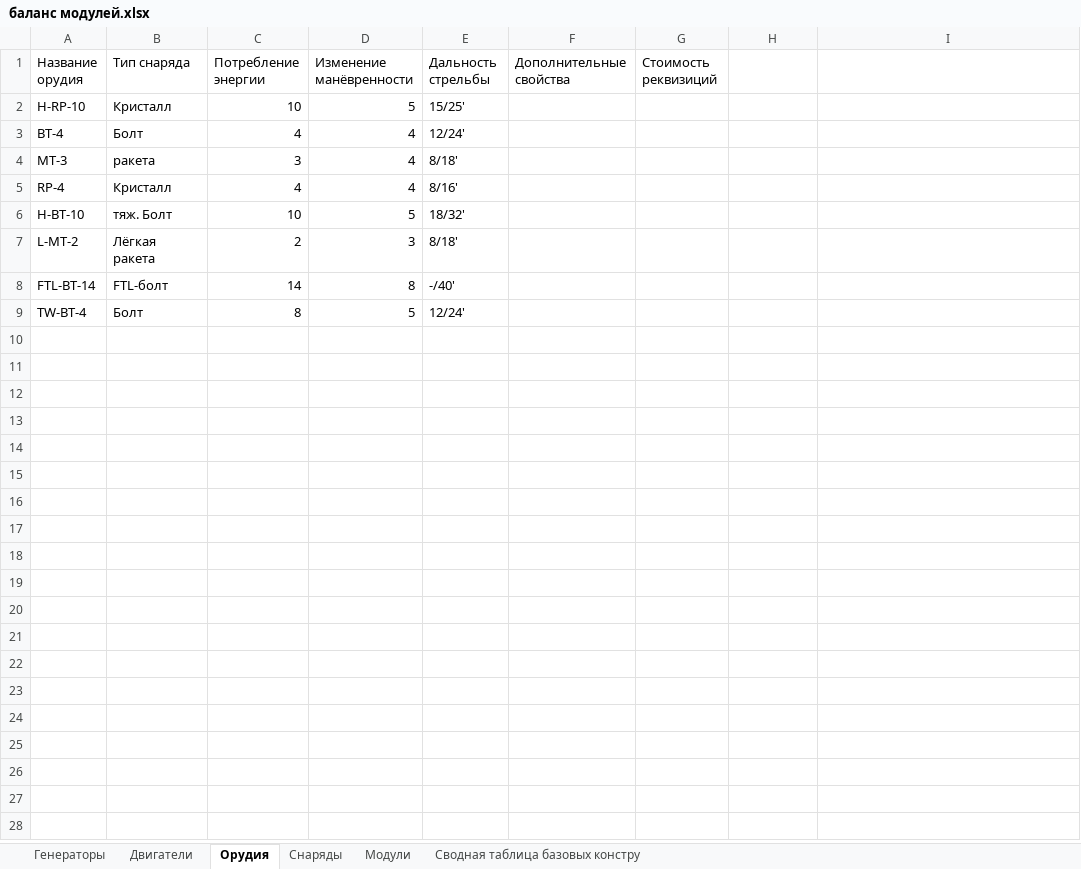
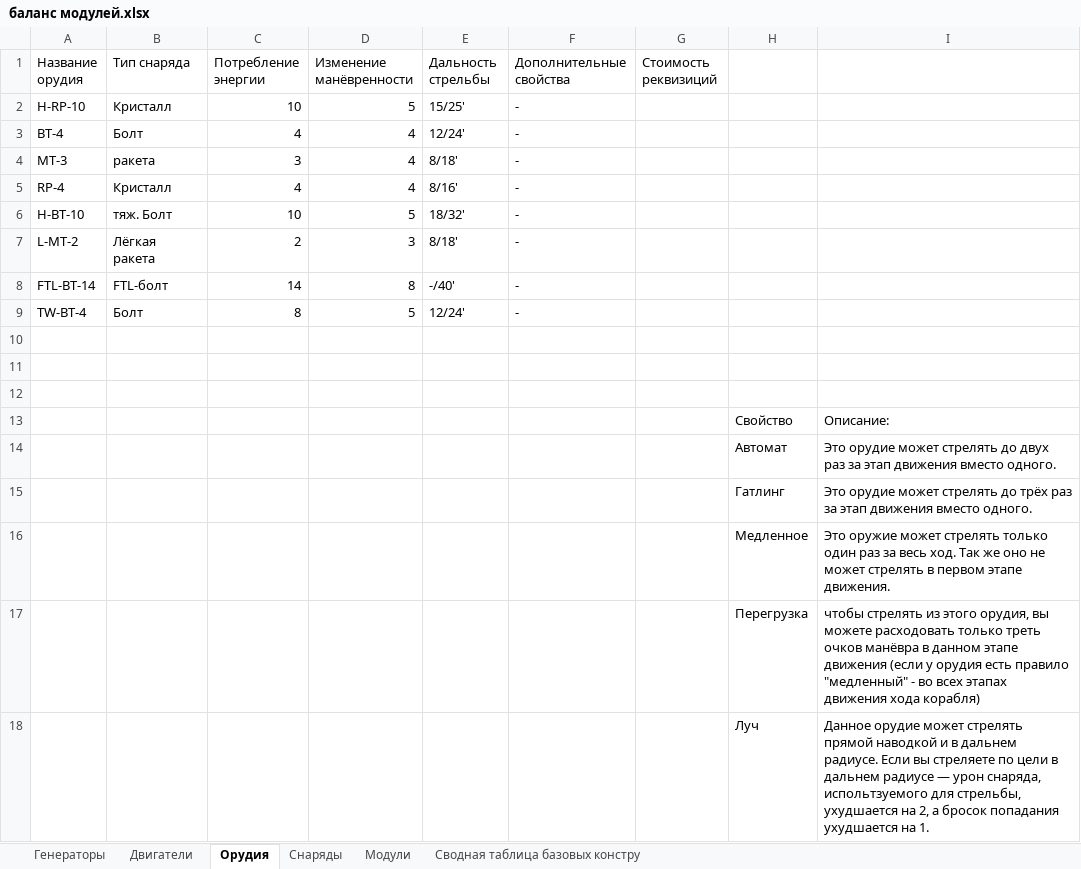
Before and after one commit to BoyVOL/BoyVOL.github.io, an Excel workbook: TabletopWargameProject/V2/баланс модулей.xlsx, sheet Орудия, drawn as a sheet; values as stored, in another font and other column widths than the file's, no borders; charts and pictures not drawn; the diff names each change by its address in the sheet, - before the commit and + after, or states it on an @@ line.

Commit message:
накидал правил

```diff
--- a/TabletopWargameProject/V2/баланс модулей.xlsx (sheet Орудия)
+++ b/TabletopWargameProject/V2/баланс модулей.xlsx (sheet Орудия)
-F2:F9 (Дополнительные свойства): (empty)
+F2:F9 (Дополнительные свойства): -
+row 10: (empty)
+row 11: (empty)
+row 12: (empty)
+row 13:  |  |  |  |  |  |  | Свойство | Описание:
+row 14:  |  |  |  |  |  |  | Автомат | Это орудие может стрелять до двух раз за этап движения вместо одного.
+row 15:  |  |  |  |  |  |  | Гатлинг | Это орудие может стрелять до трёх раз за этап движения вместо одного.
+row 16:  |  |  |  |  |  |  | Медленное | Это оружие может стрелять только один раз за весь ход. Так же оно не может стрелять в первом этапе движения.
+row 17:  |  |  |  |  |  |  | Перегрузка | чтобы стрелять из этого орудия, вы можете расходовать только треть очков манёвра в данном этапе движения (если у орудия есть правило "медленный" - во всех этапах движения хода корабля)
+row 18:  |  |  |  |  |  |  | Луч | Данное орудие может стрелять прямой наводкой и в дальнем радиусе. Если вы стреляете по цели в дальнем радиусе — урон снаряда, испольтзуемого для стрельбы, ухудшается на 2, а бросок попадания ухудшается на 1.
```
Also changed, not shown: sheet Снаряды, sheet Модули, sheet Сводная таблица базовых констру, formulas that keep their value.
